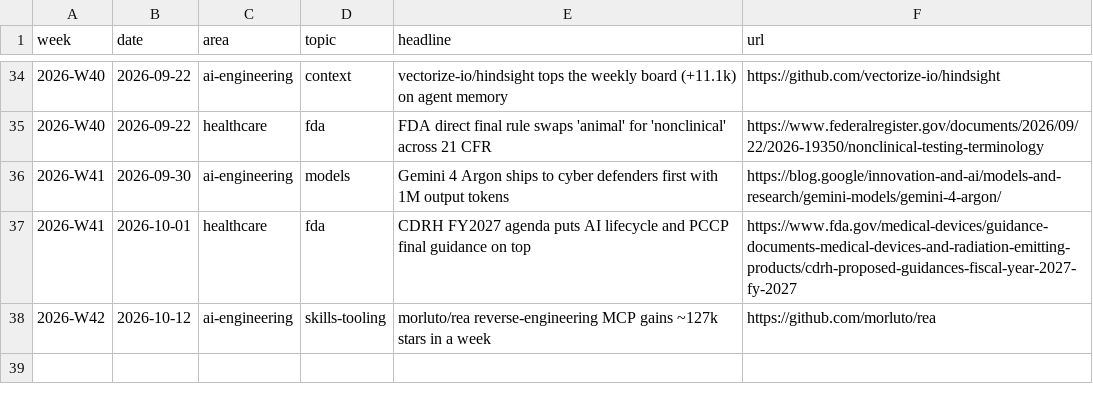
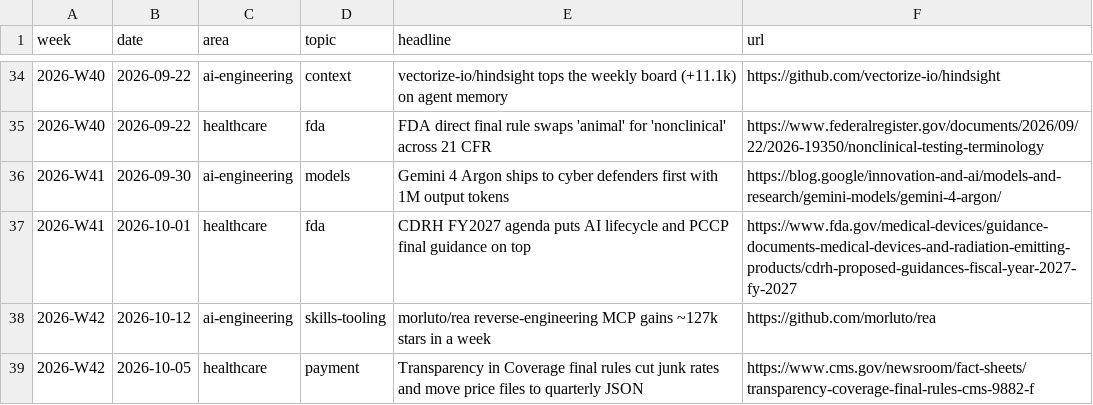
Before and after one commit to mnaye/mai_pkb, a CSV file: data/trends.csv, drawn as a sheet; only a part is shown, gaps mark what is left out.

```diff
--- a/data/trends.csv
+++ b/data/trends.csv
@@ -38 +38,2 @@ week,date,area,topic,headline,url
 2026-W42,2026-10-12,ai-engineering,skills-tooling,"morluto/rea reverse-engineering MCP gains ~127k stars in a week",https://github.com/morluto/rea
+2026-W42,2026-10-05,healthcare,payment,"Transparency in Coverage final rules cut junk rates and move price files to quarterly JSON",https://www.cms.gov/newsroom/fact-sheets/transparency-coverage-final-rules-cms-9882-f
```
Also changed, not shown: data/follow-ups.csv, 1 other file.
